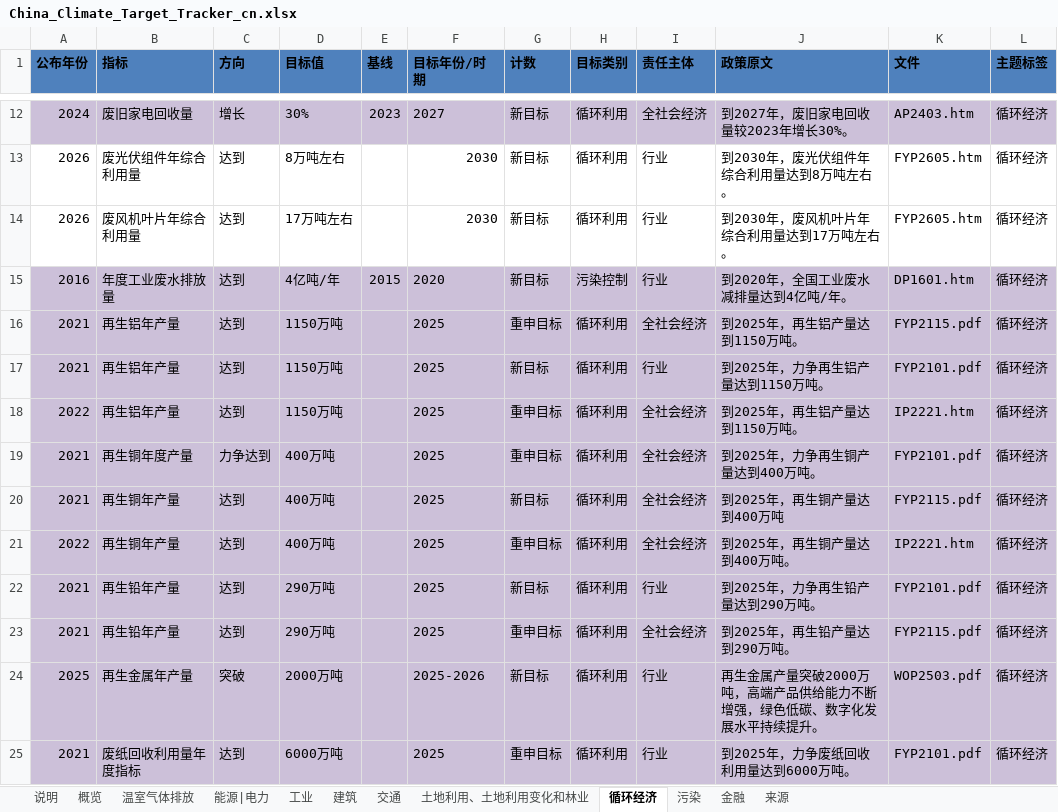
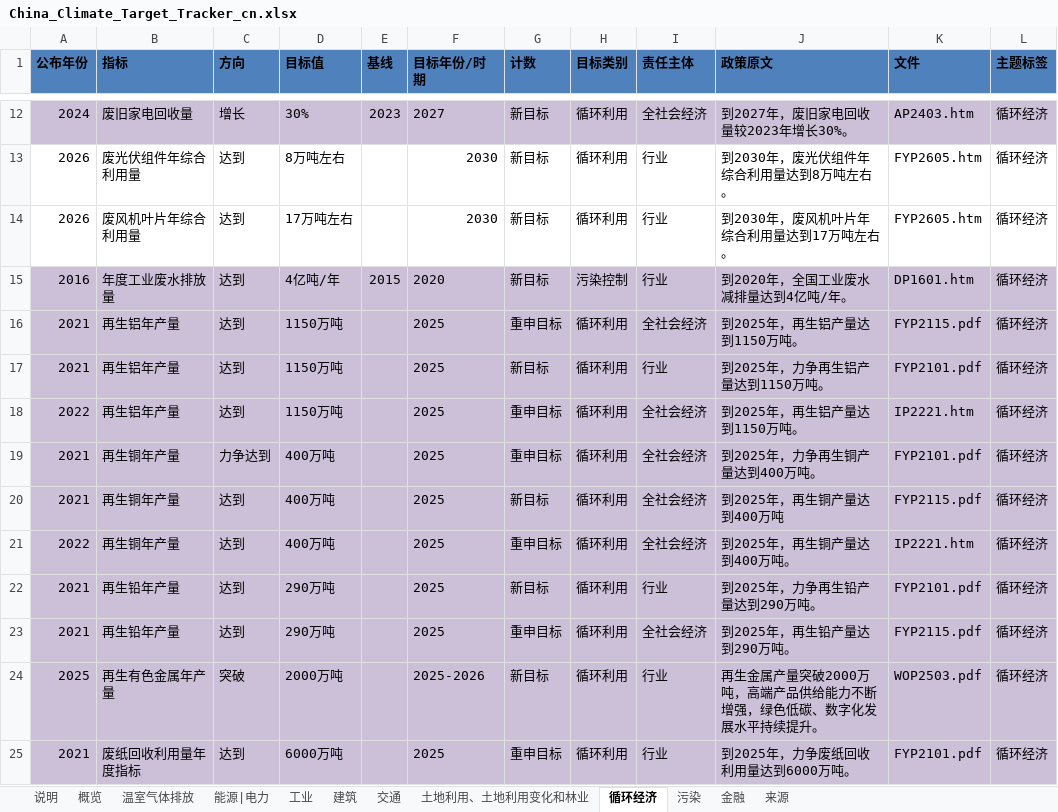
Before and after one commit to MGFPKU/target_dataset, an Excel workbook: China_Climate_Target_Tracker_cn.xlsx, sheet 循环经济, drawn as a sheet; only a part is shown, gaps mark what is left out; values as stored, in another font and other column widths than the file's, no borders; table styles not drawn; the diff covers the shown part only; the diff names each change by its address in the sheet, - before the commit and + after, or states it on an @@ line.

```diff
--- a/China_Climate_Target_Tracker_cn.xlsx (sheet 循环经济)
+++ b/China_Climate_Target_Tracker_cn.xlsx (sheet 循环经济)
-B19 (指标): 再生铜年度产量
+B19 (指标): 再生铜年产量
-B24 (指标): 再生金属年产量
+B24 (指标): 再生有色金属年产量
```
Also changed, not shown: 31 edited cells elsewhere in this sheet, sheet 能源|电力, sheet 温室气体排放, sheet 建筑, sheet 工业, sheet 土地利用、土地利用变化和林业, sheet 污染, 2 more sheets, hidden cells, China_Climate_Target_Tracker_en.xlsx.
